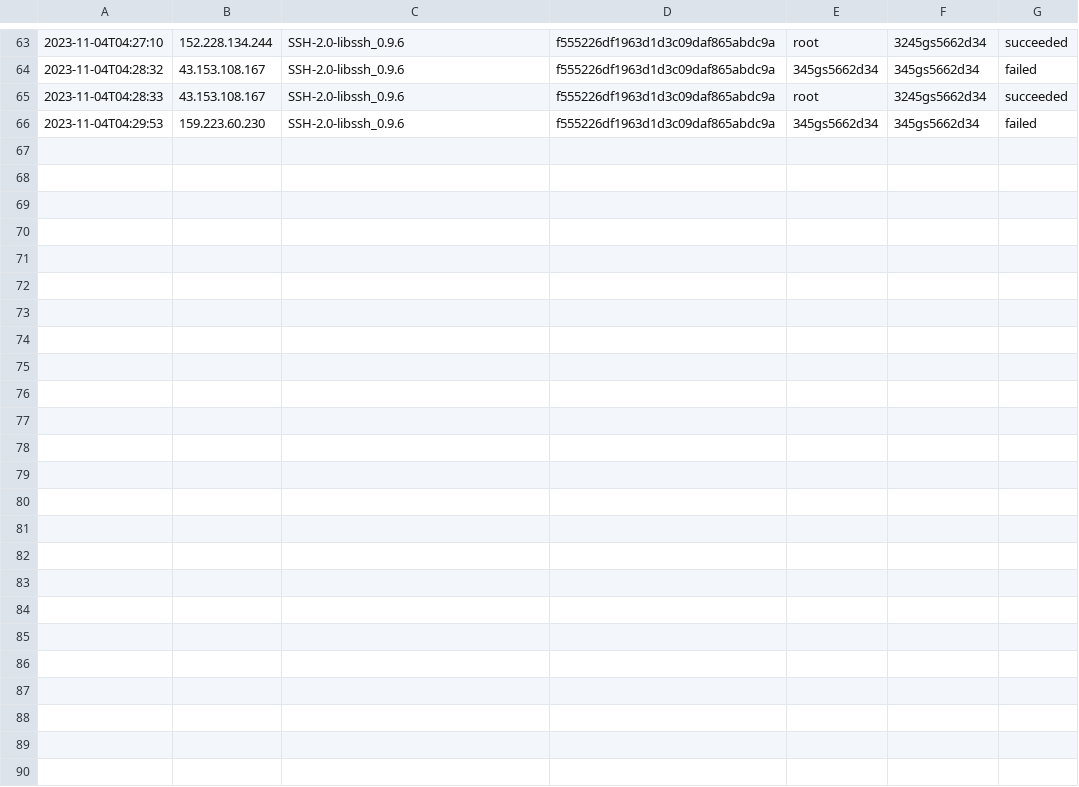
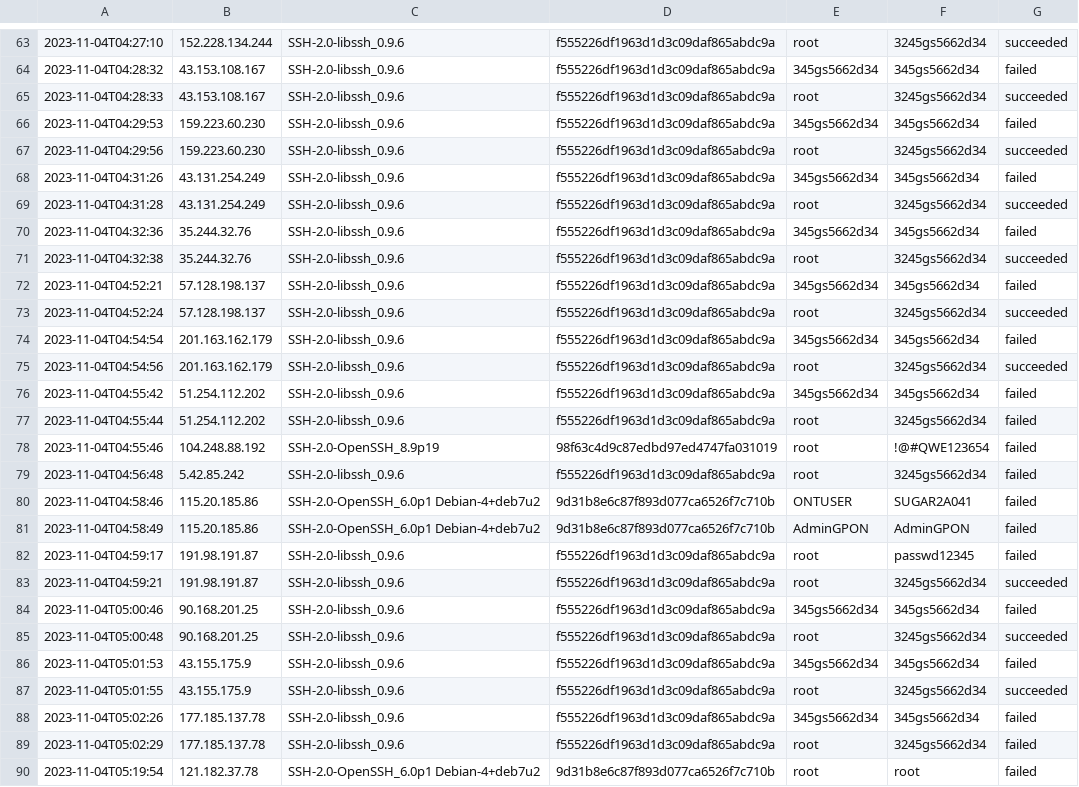
Before and after one commit to cylaris/sshtrap, a CSV file: honeypot/ssh/iocs-14d.csv, drawn as a sheet; only a part is shown, gaps mark what is left out.

Commit message:
Update Honeypot IOC files

```diff
--- a/honeypot/ssh/iocs-14d.csv
+++ b/honeypot/ssh/iocs-14d.csv
@@ -66 +66,25 @@
 2023-11-04T04:29:53,159.223.60.230,SSH-2.0-libssh_0.9.6,f555226df1963d1d3c09daf865abdc9a,345gs5662d34,345gs5662d34,failed
+2023-11-04T04:29:56,159.223.60.230,SSH-2.0-libssh_0.9.6,f555226df1963d1d3c09daf865abdc9a,root,3245gs5662d34,succeeded
+2023-11-04T04:31:26,43.131.254.249,SSH-2.0-libssh_0.9.6,f555226df1963d1d3c09daf865abdc9a,345gs5662d34,345gs5662d34,failed
+2023-11-04T04:31:28,43.131.254.249,SSH-2.0-libssh_0.9.6,f555226df1963d1d3c09daf865abdc9a,root,3245gs5662d34,succeeded
+2023-11-04T04:32:36,35.244.32.76,SSH-2.0-libssh_0.9.6,f555226df1963d1d3c09daf865abdc9a,345gs5662d34,345gs5662d34,failed
+2023-11-04T04:32:38,35.244.32.76,SSH-2.0-libssh_0.9.6,f555226df1963d1d3c09daf865abdc9a,root,3245gs5662d34,succeeded
+2023-11-04T04:52:21,57.128.198.137,SSH-2.0-libssh_0.9.6,f555226df1963d1d3c09daf865abdc9a,345gs5662d34,345gs5662d34,failed
+2023-11-04T04:52:24,57.128.198.137,SSH-2.0-libssh_0.9.6,f555226df1963d1d3c09daf865abdc9a,root,3245gs5662d34,succeeded
+2023-11-04T04:54:54,201.163.162.179,SSH-2.0-libssh_0.9.6,f555226df1963d1d3c09daf865abdc9a,345gs5662d34,345gs5662d34,failed
+2023-11-04T04:54:56,201.163.162.179,SSH-2.0-libssh_0.9.6,f555226df1963d1d3c09daf865abdc9a,root,3245gs5662d34,succeeded
+2023-11-04T04:55:42,51.254.112.202,SSH-2.0-libssh_0.9.6,f555226df1963d1d3c09daf865abdc9a,345gs5662d34,345gs5662d34,failed
+2023-11-04T04:55:44,51.254.112.202,SSH-2.0-libssh_0.9.6,f555226df1963d1d3c09daf865abdc9a,root,3245gs5662d34,failed
+2023-11-04T04:55:46,104.248.88.192,SSH-2.0-OpenSSH_8.9p19,98f63c4d9c87edbd97ed4747fa031019,root,!@#QWE123654,failed
+2023-11-04T04:56:48,5.42.85.242,SSH-2.0-libssh_0.9.6,f555226df1963d1d3c09daf865abdc9a,root,3245gs5662d34,failed
+2023-11-04T04:58:46,115.20.185.86,SSH-2.0-OpenSSH_6.0p1 Debian-4+deb7u2,9d31b8e6c87f893d077ca6526f7c710b,ONTUSER,SUGAR2A041,failed
+2023-11-04T04:58:49,115.20.185.86,SSH-2.0-OpenSSH_6.0p1 Debian-4+deb7u2,9d31b8e6c87f893d077ca6526f7c710b,AdminGPON,AdminGPON,failed
+2023-11-04T04:59:17,191.98.191.87,SSH-2.0-libssh_0.9.6,f555226df1963d1d3c09daf865abdc9a,root,passwd12345,failed
+2023-11-04T04:59:21,191.98.191.87,SSH-2.0-libssh_0.9.6,f555226df1963d1d3c09daf865abdc9a,root,3245gs5662d34,succeeded
+2023-11-04T05:00:46,90.168.201.25,SSH-2.0-libssh_0.9.6,f555226df1963d1d3c09daf865abdc9a,345gs5662d34,345gs5662d34,failed
+2023-11-04T05:00:48,90.168.201.25,SSH-2.0-libssh_0.9.6,f555226df1963d1d3c09daf865abdc9a,root,3245gs5662d34,succeeded
+2023-11-04T05:01:53,43.155.175.9,SSH-2.0-libssh_0.9.6,f555226df1963d1d3c09daf865abdc9a,345gs5662d34,345gs5662d34,failed
+2023-11-04T05:01:55,43.155.175.9,SSH-2.0-libssh_0.9.6,f555226df1963d1d3c09daf865abdc9a,root,3245gs5662d34,succeeded
+2023-11-04T05:02:26,177.185.137.78,SSH-2.0-libssh_0.9.6,f555226df1963d1d3c09daf865abdc9a,345gs5662d34,345gs5662d34,failed
+2023-11-04T05:02:29,177.185.137.78,SSH-2.0-libssh_0.9.6,f555226df1963d1d3c09daf865abdc9a,root,3245gs5662d34,failed
+2023-11-04T05:19:54,121.182.37.78,SSH-2.0-OpenSSH_6.0p1 Debian-4+deb7u2,9d31b8e6c87f893d077ca6526f7c710b,root,root,failed
```
Also changed, not shown: honeypot/ssh/iocs-30d.csv.
